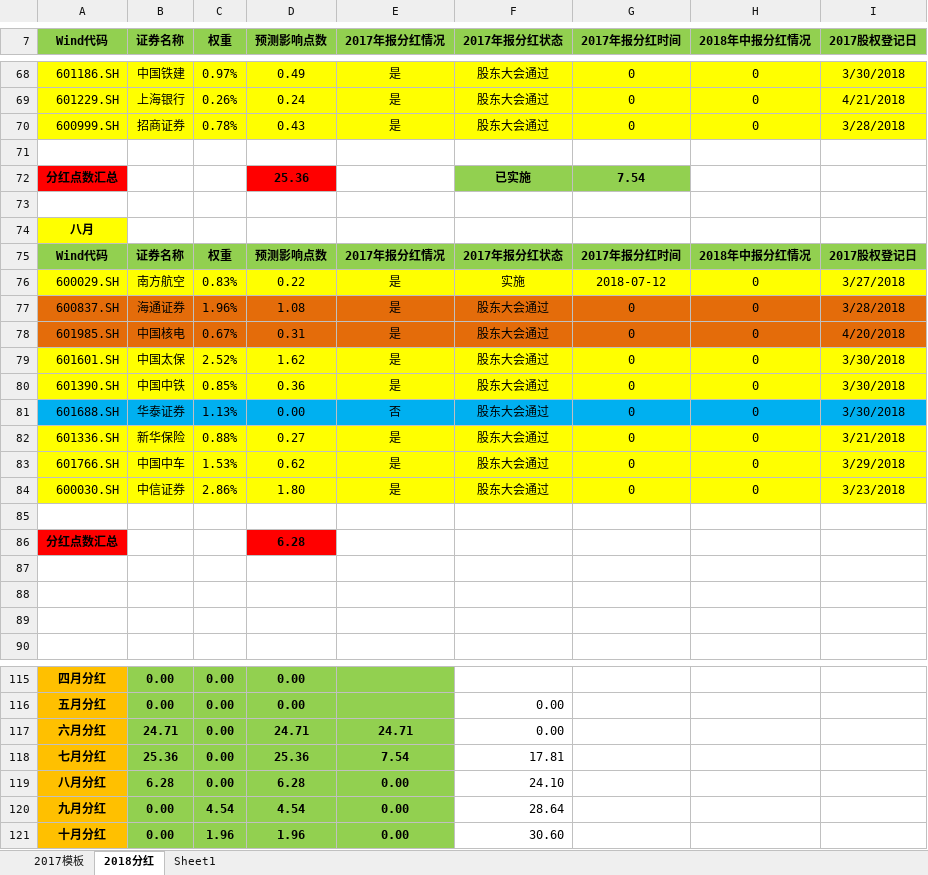
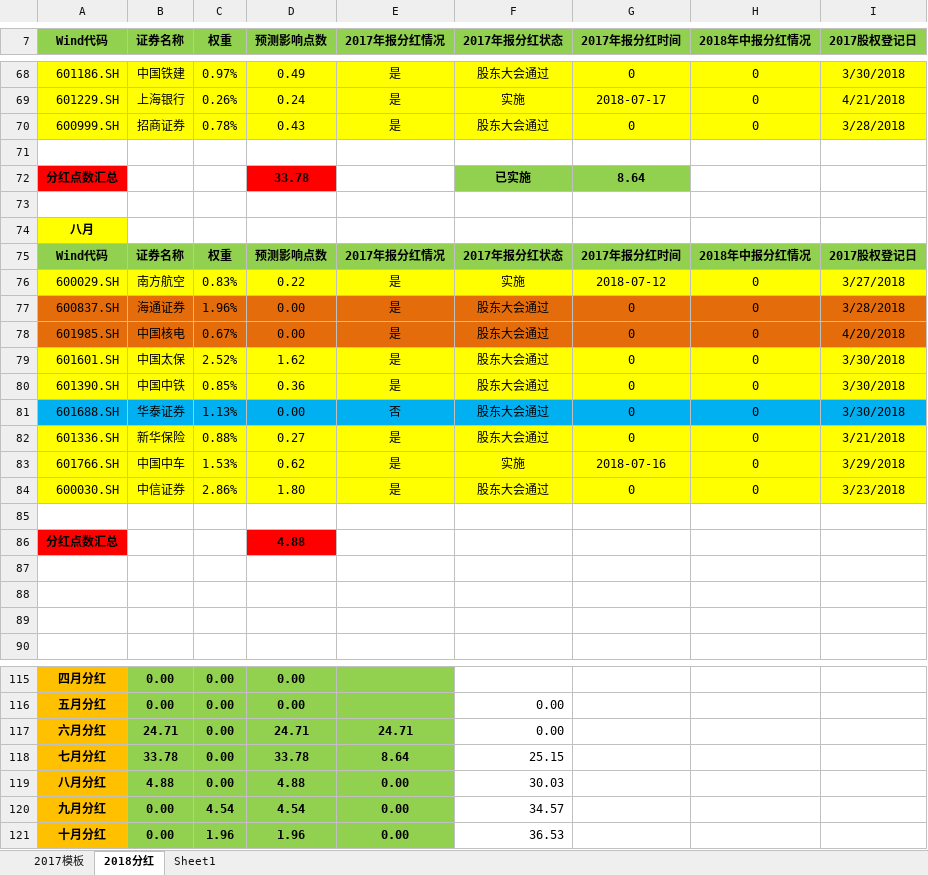
Before and after one commit to PokerDang/OPT-Account, an Excel workbook: 上证50ETF分红_数据.xlsx, sheet 2018分红, drawn as a sheet; only a part is shown, gaps mark what is left out; values as stored, in another font and other column widths than the file's, no borders; the diff covers the shown part only; the diff names each change by its address in the sheet, - before the commit and + after, or states it on an @@ line.

```diff
--- a/上证50ETF分红_数据.xlsx (sheet 2018分红)
+++ b/上证50ETF分红_数据.xlsx (sheet 2018分红)
-F69 (2017年报分红状态): 股东大会通过
+F69 (2017年报分红状态): 实施
-G69 (2017年报分红时间): 0
+G69 (2017年报分红时间): 2018-07-17
-D72 (预测影响点数): 25.36
+D72 (预测影响点数): 33.78
-G72 (2017年报分红时间): 7.54
+G72 (2017年报分红时间): 8.64
-D77 (预测影响点数): 1.08
+D77 (预测影响点数): 0.00
-D78 (预测影响点数): 0.31
+D78 (预测影响点数): 0.00
-F83 (2017年报分红状态): 股东大会通过
+F83 (2017年报分红状态): 实施
-G83 (2017年报分红时间): 0
+G83 (2017年报分红时间): 2018-07-16
-D86 (预测影响点数): 6.28
+D86 (预测影响点数): 4.88
-B118 (证券名称): 25.36
+B118 (证券名称): 33.78
-D118 (预测影响点数): 25.36
+D118 (预测影响点数): 33.78
-E118 (2017年报分红情况): 7.54
+E118 (2017年报分红情况): 8.64
-F118 (2017年报分红状态): 17.81
+F118 (2017年报分红状态): 25.15
-B119 (证券名称): 6.28
+B119 (证券名称): 4.88
-D119 (预测影响点数): 6.28
+D119 (预测影响点数): 4.88
-F119 (2017年报分红状态): 24.10
+F119 (2017年报分红状态): 30.03
-F120 (2017年报分红状态): 28.64
+F120 (2017年报分红状态): 34.57
-F121 (2017年报分红状态): 30.60
+F121 (2017年报分红状态): 36.53
```
Also changed, not shown: 2 added rows, 2 removed rows, 2 moved rows, 24 edited cells and cell formats elsewhere in this sheet, sheet 2017模板, formulas that keep their value, 期权自营汇报表.xlsx, 期权自营财务记录.xlsx.
